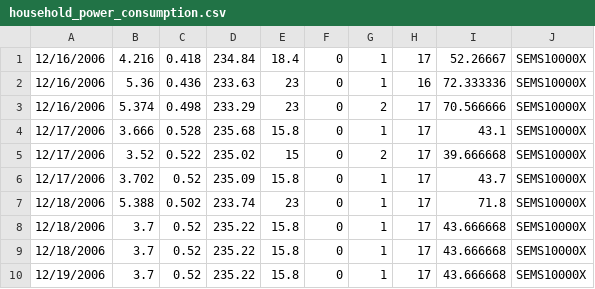
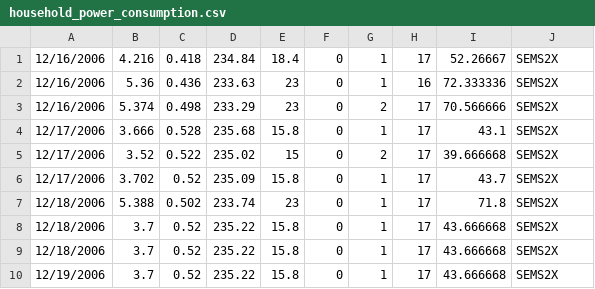
Before and after one commit to intellisr/SEMS-Server, a CSV file: Chamod/household_power_consumption.csv, drawn as a sheet.

```diff
--- a/Chamod/household_power_consumption.csv
+++ b/Chamod/household_power_consumption.csv
@@ -1,10 +1,10 @@
-12/16/2006,4.216,0.418,234.84,18.4,0,1,17,52.26667,SEMS10000X
-12/16/2006,5.36,0.436,233.63,23,0,1,16,72.333336,SEMS10000X
-12/16/2006,5.374,0.498,233.29,23,0,2,17,70.566666,SEMS10000X
-12/17/2006,3.666,0.528,235.68,15.8,0,1,17,43.1,SEMS10000X
-12/17/2006,3.52,0.522,235.02,15,0,2,17,39.666668,SEMS10000X
-12/17/2006,3.702,0.52,235.09,15.8,0,1,17,43.7,SEMS10000X
-12/18/2006,5.388,0.502,233.74,23,0,1,17,71.8,SEMS10000X
-12/18/2006,3.7,0.52,235.22,15.8,0,1,17,43.666668,SEMS10000X
-12/18/2006,3.7,0.52,235.22,15.8,0,1,17,43.666668,SEMS10000X
-12/19/2006,3.7,0.52,235.22,15.8,0,1,17,43.666668,SEMS10000X
+12/16/2006,4.216,0.418,234.84,18.4,0,1,17,52.26667,SEMS2X
+12/16/2006,5.36,0.436,233.63,23,0,1,16,72.333336,SEMS2X
+12/16/2006,5.374,0.498,233.29,23,0,2,17,70.566666,SEMS2X
+12/17/2006,3.666,0.528,235.68,15.8,0,1,17,43.1,SEMS2X
+12/17/2006,3.52,0.522,235.02,15,0,2,17,39.666668,SEMS2X
+12/17/2006,3.702,0.52,235.09,15.8,0,1,17,43.7,SEMS2X
+12/18/2006,5.388,0.502,233.74,23,0,1,17,71.8,SEMS2X
+12/18/2006,3.7,0.52,235.22,15.8,0,1,17,43.666668,SEMS2X
+12/18/2006,3.7,0.52,235.22,15.8,0,1,17,43.666668,SEMS2X
+12/19/2006,3.7,0.52,235.22,15.8,0,1,17,43.666668,SEMS2X
```
Also changed, not shown: 5 other files.
